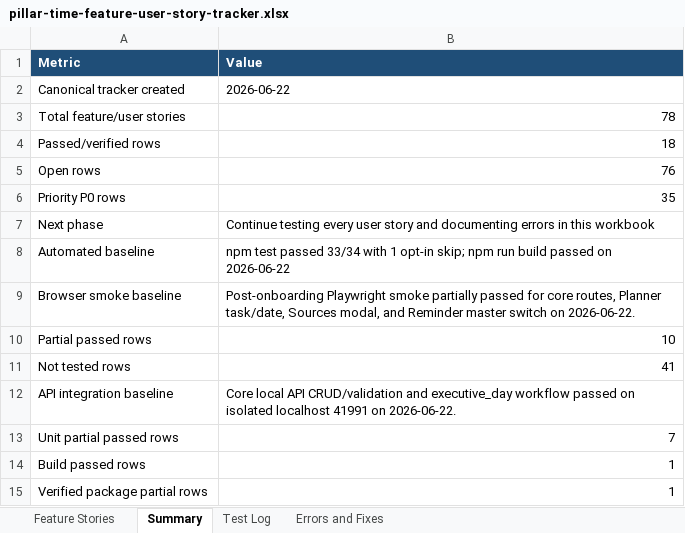
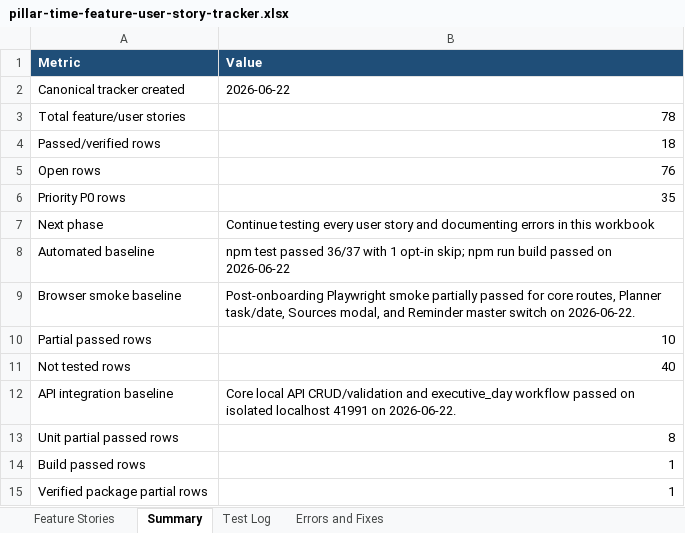
Before and after one commit to Transformation-Agency/pillar-time, an Excel workbook: docs/pillar-time-feature-user-story-tracker.xlsx, sheet Summary, drawn as a sheet; values as stored, in another font and other column widths than the file's, no borders; the diff names each change by its address in the sheet, - before the commit and + after, or states it on an @@ line.

Commit message:
Add approval queue transition tests

```diff
--- a/docs/pillar-time-feature-user-story-tracker.xlsx (sheet Summary)
+++ b/docs/pillar-time-feature-user-story-tracker.xlsx (sheet Summary)
-B8 (Value): …test passed 33/34 with 1…
+B8 (Value): …test passed 36/37 with 1…
-B11 (Value): 41
+B11 (Value): 40
-B13 (Value): 7
+B13 (Value): 8
```
Also changed, not shown: sheet Test Log, sheet Feature Stories, 3 other files.
